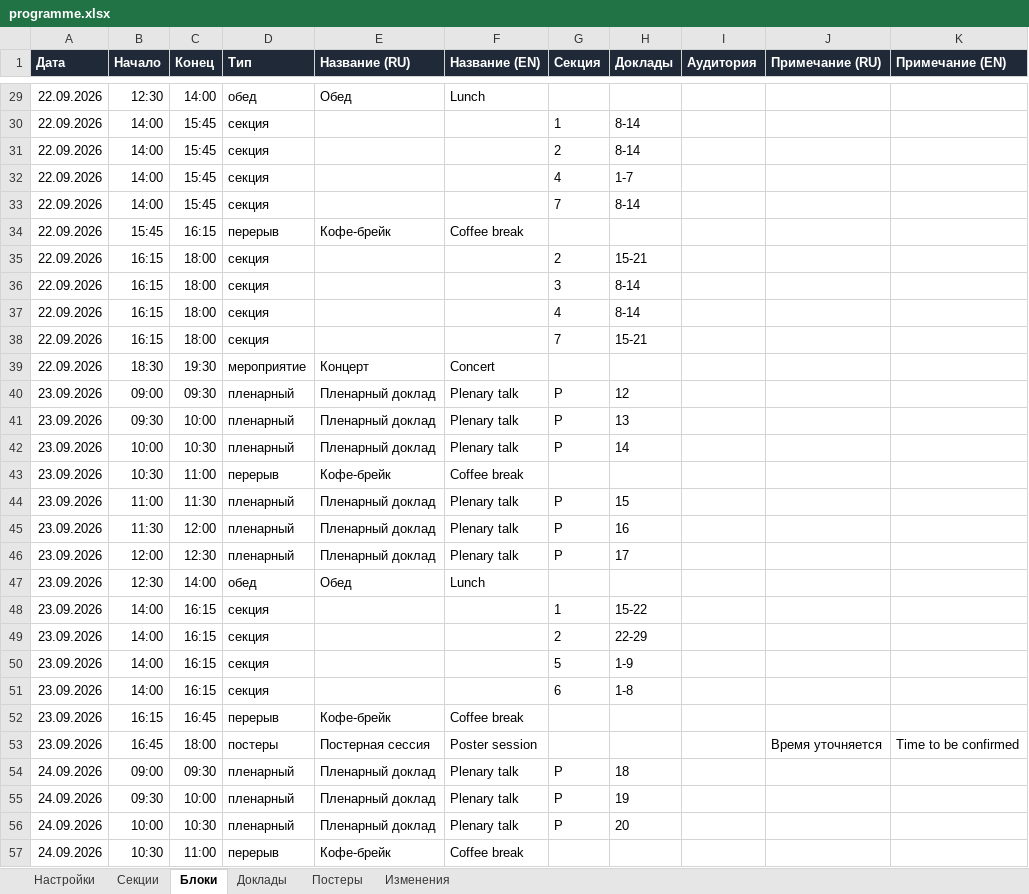
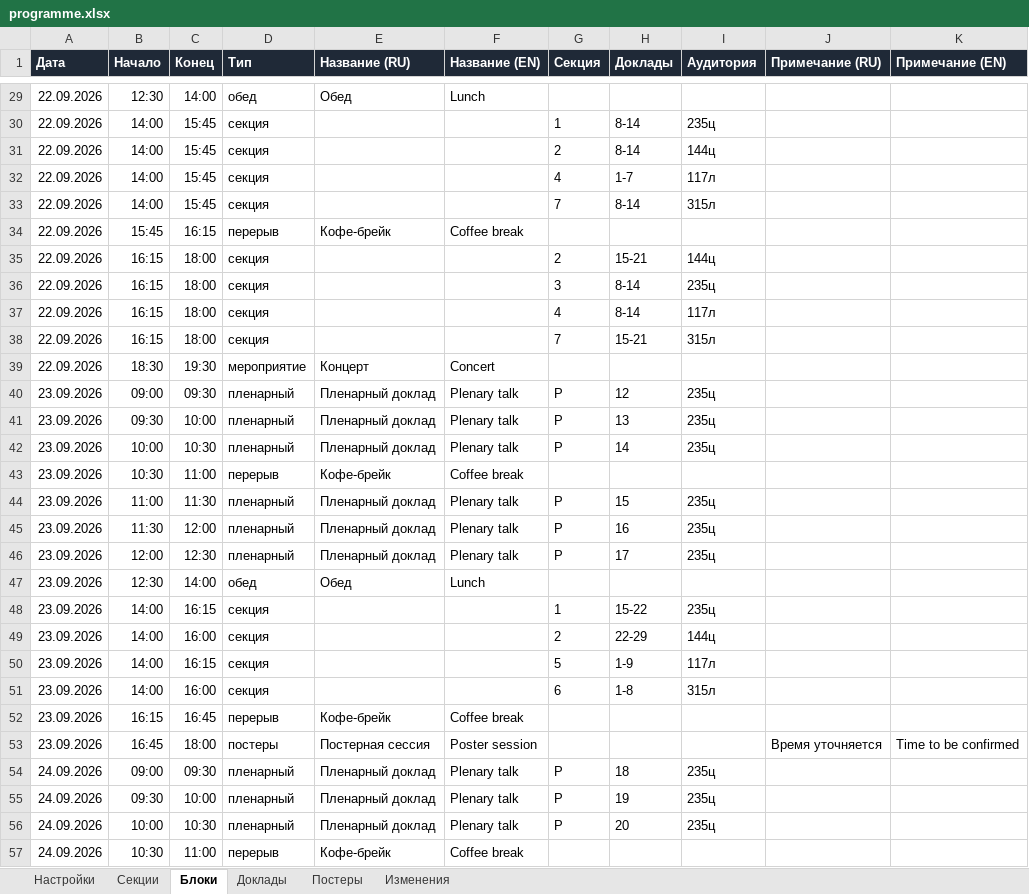
Before and after one commit to shadowcaramel/Conference-schedule, an Excel workbook: data/programme.xlsx, sheet Блоки, drawn as a sheet; only a part is shown, gaps mark what is left out; values as stored, in another font and other column widths than the file's, no borders; the diff covers the shown part only; the diff names each change by its address in the sheet, - before the commit and + after, or states it on an @@ line.

```diff
--- a/data/programme.xlsx (sheet Блоки)
+++ b/data/programme.xlsx (sheet Блоки)
-I30 (Аудитория): (empty)
+I30 (Аудитория): 235ц
-I31 (Аудитория): (empty)
+I31 (Аудитория): 144ц
-I32 (Аудитория): (empty)
+I32 (Аудитория): 117л
-I33 (Аудитория): (empty)
+I33 (Аудитория): 315л
-I35 (Аудитория): (empty)
+I35 (Аудитория): 144ц
-I36 (Аудитория): (empty)
+I36 (Аудитория): 235ц
-I37 (Аудитория): (empty)
+I37 (Аудитория): 117л
-I38 (Аудитория): (empty)
+I38 (Аудитория): 315л
-I40:I42 (Аудитория): (empty)
+I40:I42 (Аудитория): 235ц
-I44:I46 (Аудитория): (empty)
+I44:I46 (Аудитория): 235ц
-I48 (Аудитория): (empty)
+I48 (Аудитория): 235ц
-C49 (Конец): 16:15
+C49 (Конец): 16:00
-I49 (Аудитория): (empty)
+I49 (Аудитория): 144ц
-I50 (Аудитория): (empty)
+I50 (Аудитория): 117л
-C51 (Конец): 16:15
+C51 (Конец): 16:00
-I51 (Аудитория): (empty)
+I51 (Аудитория): 315л
-I54:I56 (Аудитория): (empty)
+I54:I56 (Аудитория): 235ц
```
Also changed, not shown: 45 edited cells elsewhere in this sheet, sheet Доклады, sheet Постеры, sheet Изменения, 10 other files.
